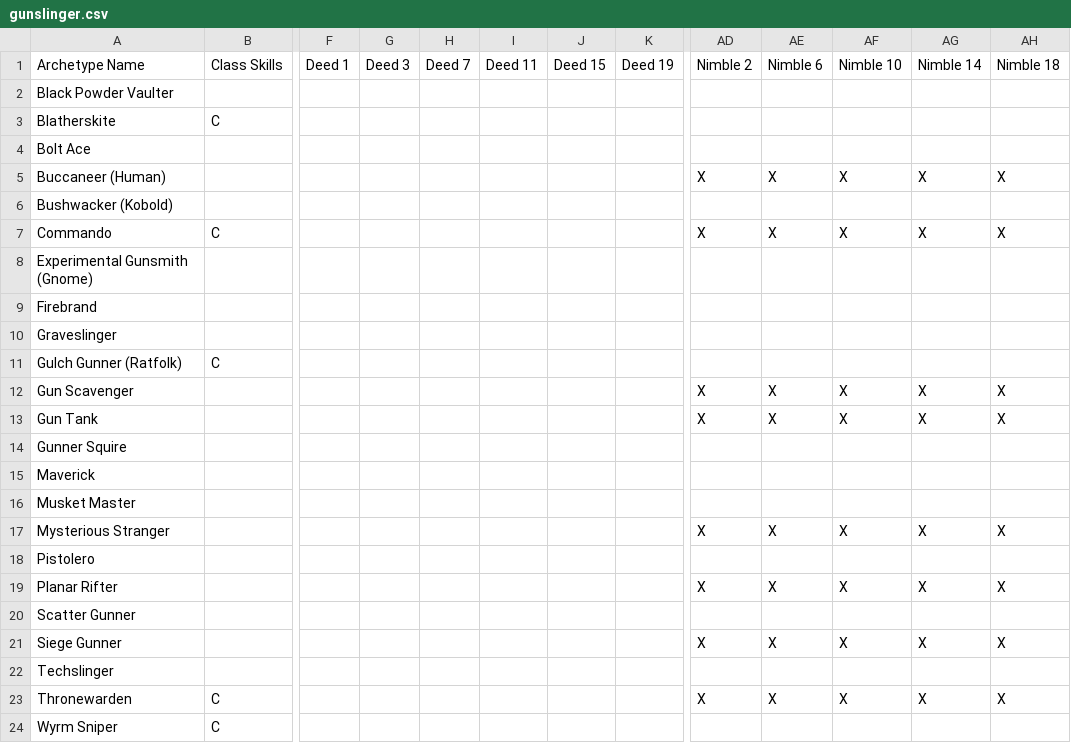
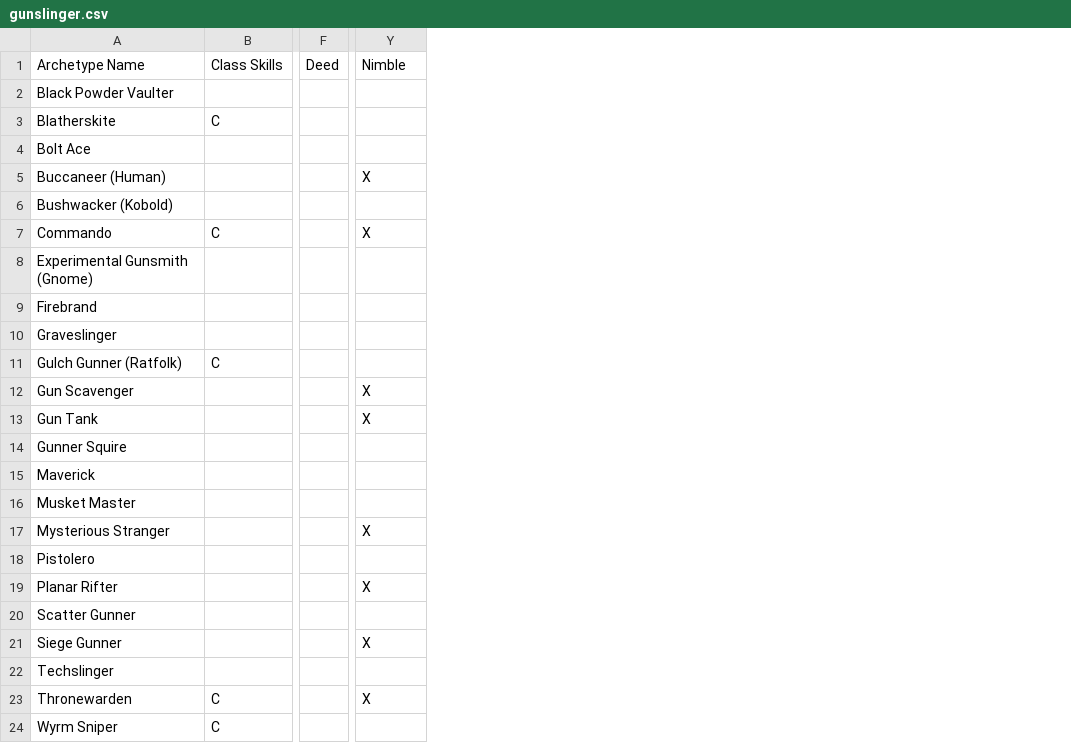
Before and after one commit to StardustSauce/pf-archetype-validator, a CSV file: validator/data/gunslinger.csv, drawn as a sheet; only a part is shown, gaps mark what is left out; removed rows and columns are numbered as before the commit, all else as after; the diff names each change by its address in the sheet, - before the commit and + after, or states it on an @@ line.

```diff
--- a/validator/data/gunslinger.csv
+++ b/validator/data/gunslinger.csv
-column F, row 1: Deed 1
-column G, row 1: Deed 3
-column H, row 1: Deed 7
-column I, row 1: Deed 11
-column J, row 1: Deed 15
-column K, row 1: Deed 19
+column F, row 1: Deed
-column AE, rows 1-23: Nimble 6 |  |  |  | X |  | X |  |  |  |  | X | X |  |  |  | X |  | X |  | X |  | X
-column AF, rows 1-23: Nimble 10 |  |  |  | X |  | X |  |  |  |  | X | X |  |  |  | X |  | X |  | X |  | X
-column AG, rows 1-23: Nimble 14 |  |  |  | X |  | X |  |  |  |  | X | X |  |  |  | X |  | X |  | X |  | X
-column AH, rows 1-23: Nimble 18 |  |  |  | X |  | X |  |  |  |  | X | X |  |  |  | X |  | X |  | X |  | X
-Y1: Nimble 2
+Y1: Nimble
```
Also changed, not shown: validator/data/bard.csv, validator/data/cavalier.csv, 19 other files.
